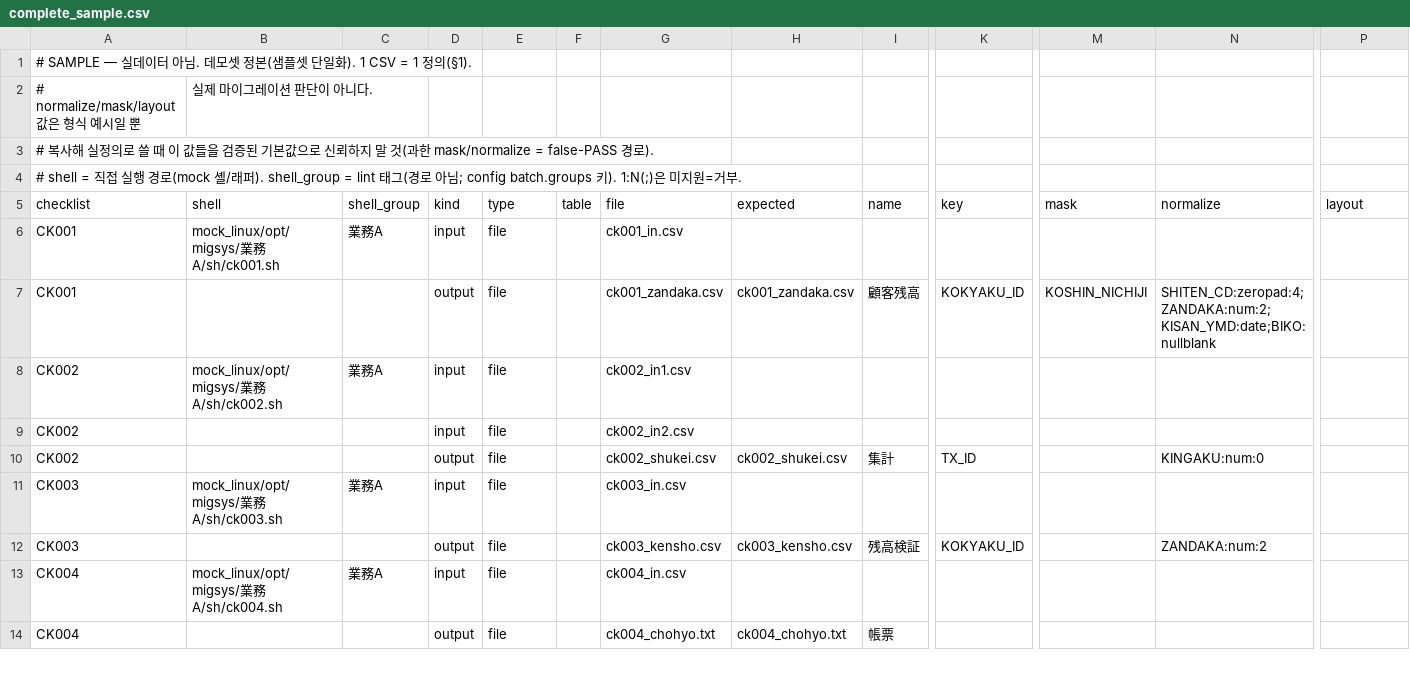
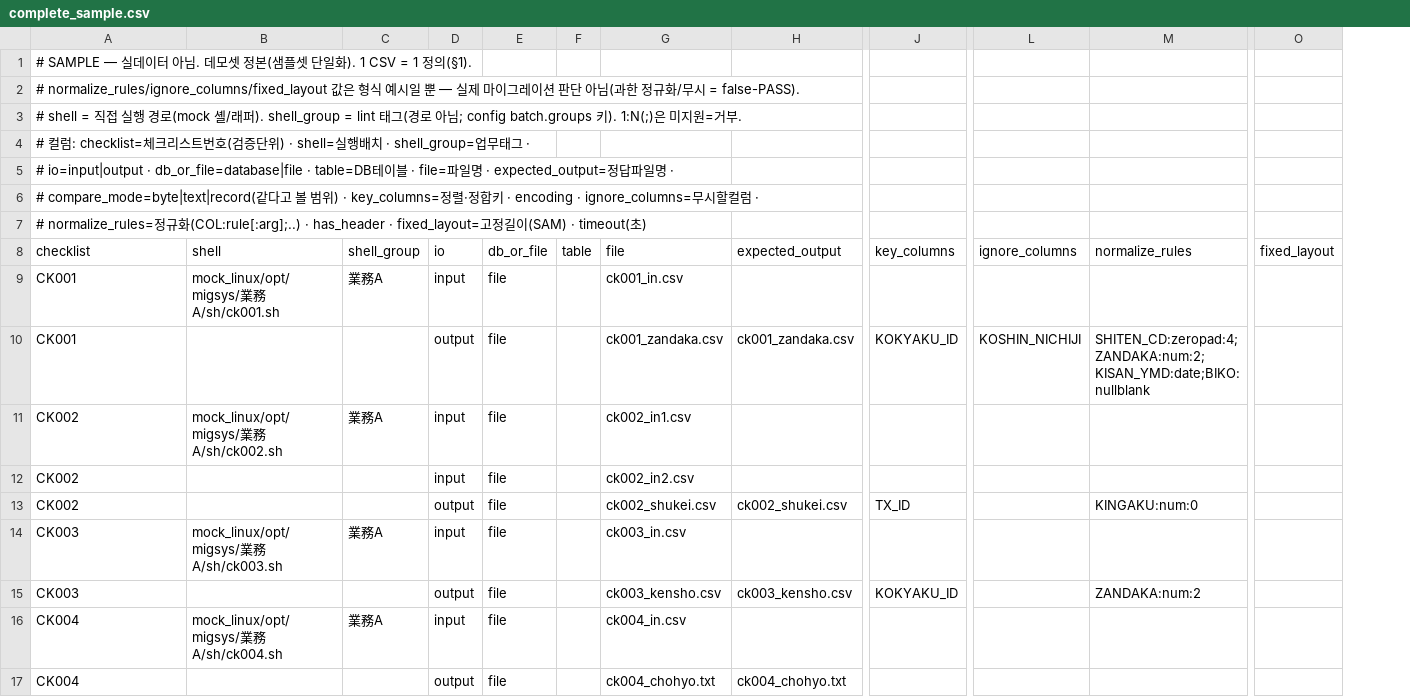
Before and after one commit to kyh0815/DataComparator, a CSV file: samples/complete/complete_sample.csv, drawn as a sheet; only a part is shown, gaps mark what is left out; removed rows and columns are numbered as before the commit, all else as after; rows hold the shown columns only; the diff names each change by its address in the sheet, - before the commit and + after, or states it on an @@ line.

```diff
--- a/samples/complete/complete_sample.csv
+++ b/samples/complete/complete_sample.csv
-column I (name), rows 7-14: 顧客残高 |  |  | 集計 |  | 残高検証 |  | 帳票
-row 2: # normalize/mask/layout 값은 형식 예시일 뿐 | 실제 마이그레이션 판단이 아니다.
-A2 (checklist): # 복사해 실정의로 쓸 때 이 값들을 검증된 기본값으로 신뢰하지 말 것(과한 mask/normalize = false-PASS 경로).
+A2 (checklist): # normalize_rules/ignore_columns/fixed_layout 값은 형식 예시일 뿐 — 실제 마이그레이션 판단 아님(과한 정규화/무시 = false-PASS).
+row 4: # 컬럼: checklist=체크리스트번호(검증단위) · shell=실행배치 · shell_group=업무태그 ·
+row 5: # io=input|output · db_or_file=database|file · table=DB테이블 · file=파일명 · expected_output=정답파일명 ·
+row 6: # compare_mode=byte|text|record(같다고 볼 범위) · key_columns=정렬·정합키 · encoding · ignore_columns=무시할컬럼 ·
+row 7: # normalize_rules=정규화(COL:rule[:arg];..) · has_header · fixed_layout=고정길이(SAM) · timeout(초)
-D8: kind
+D8: io
-E8: type
+E8: db_or_file
-H8: expected
+H8: expected_output
-J8: key
+J8: key_columns
-L8: mask
+L8: ignore_columns
-M8: normalize
+M8: normalize_rules
-O8: layout
+O8: fixed_layout
```
Also changed, not shown: 5 other files.
